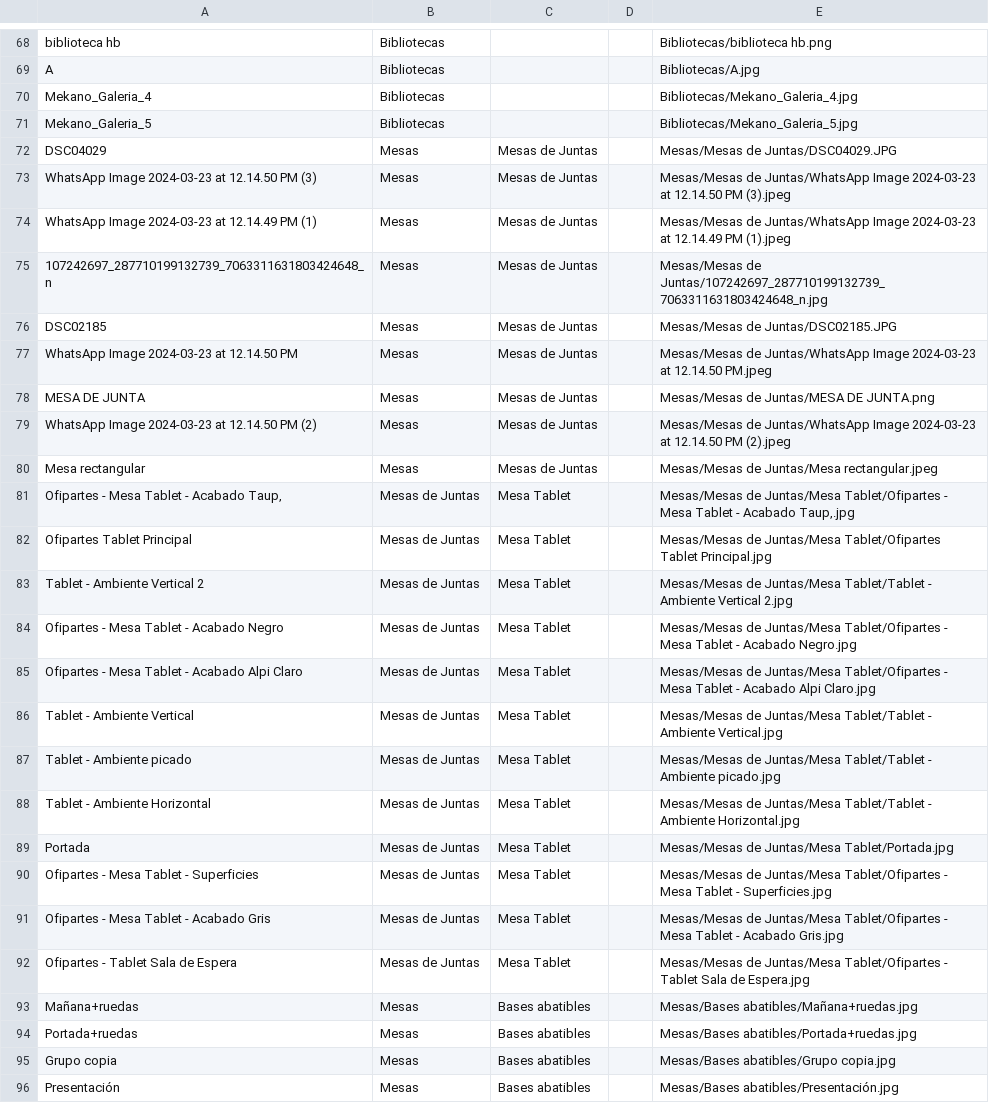
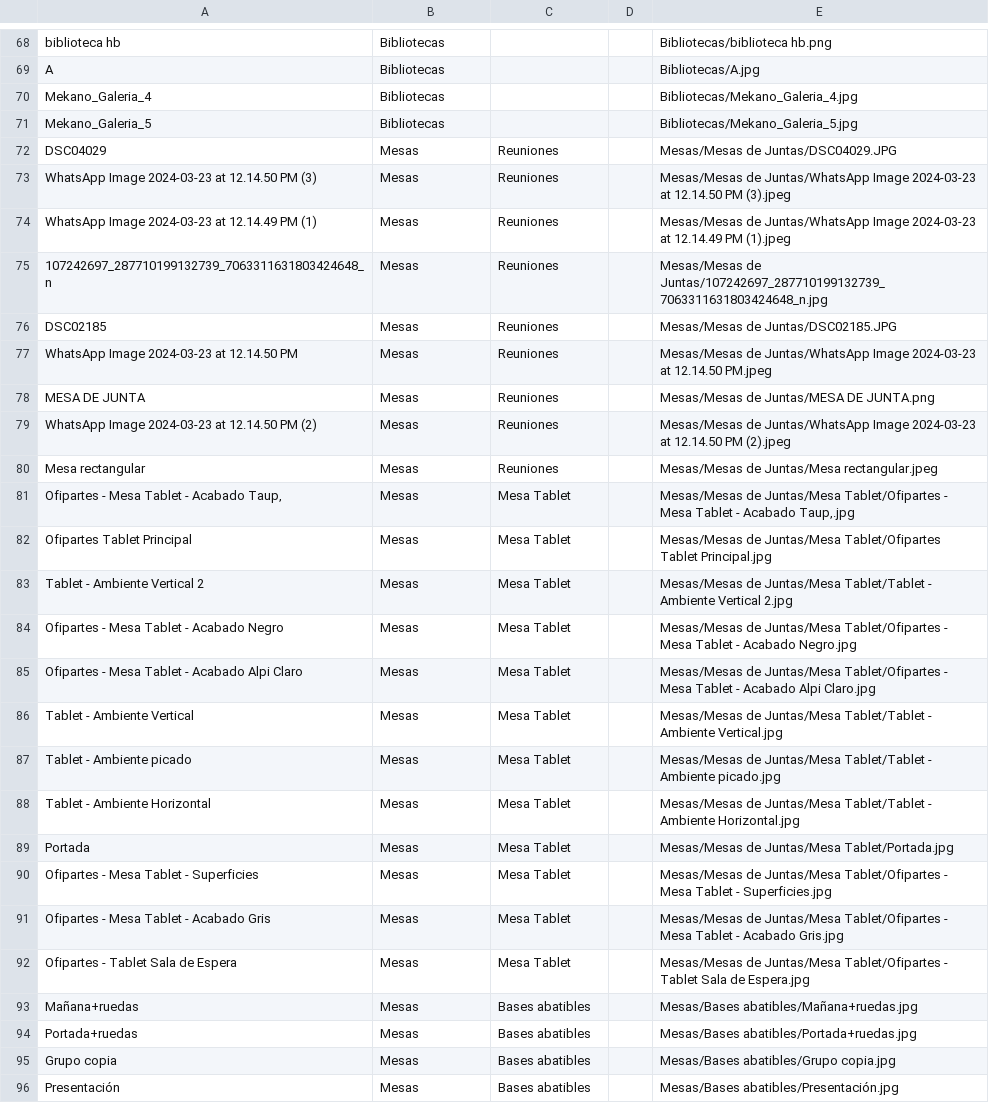
Before and after one commit to Yeferson-Valencia/Equi-Ofis, a CSV file: productos.csv, drawn as a sheet; only a part is shown, gaps mark what is left out.

```diff
--- a/productos.csv
+++ b/productos.csv
@@ -71,23 +71,23 @@ Mekano_Galeria_4,Bibliotecas,,,Bibliotecas/Mekano_Galeria_4.jpg
 Mekano_Galeria_5,Bibliotecas,,,Bibliotecas/Mekano_Galeria_5.jpg
-DSC04029,Mesas,Mesas de Juntas,,Mesas/Mesas de Juntas/DSC04029.JPG
-WhatsApp Image 2024-03-23 at 12.14.50 PM (3),Mesas,Mesas de Juntas,,Mesas/Mesas de Juntas/WhatsApp Image 2024-03-23 at 12.14.50 PM (3).jpeg
-WhatsApp Image 2024-03-23 at 12.14.49 PM (1),Mesas,Mesas de Juntas,,Mesas/Mesas de Juntas/WhatsApp Image 2024-03-23 at 12.14.49 PM (1).jpeg
-107242697_287710199132739_7063311631803424648_n,Mesas,Mesas de Juntas,,Mesas/Mesas de Juntas/107242697_287710199132739_7063311631803424648_n.jpg
-DSC02185,Mesas,Mesas de Juntas,,Mesas/Mesas de Juntas/DSC02185.JPG
-WhatsApp Image 2024-03-23 at 12.14.50 PM,Mesas,Mesas de Juntas,,Mesas/Mesas de Juntas/WhatsApp Image 2024-03-23 at 12.14.50 PM.jpeg
-MESA DE JUNTA,Mesas,Mesas de Juntas,,Mesas/Mesas de Juntas/MESA DE JUNTA.png
-WhatsApp Image 2024-03-23 at 12.14.50 PM (2),Mesas,Mesas de Juntas,,Mesas/Mesas de Juntas/WhatsApp Image 2024-03-23 at 12.14.50 PM (2).jpeg
-Mesa rectangular,Mesas,Mesas de Juntas,,Mesas/Mesas de Juntas/Mesa rectangular.jpeg
-Ofipartes - Mesa Tablet - Acabado Taup‚,Mesas de Juntas,Mesa Tablet,,Mesas/Mesas de Juntas/Mesa Tablet/Ofipartes - Mesa Tablet - Acabado Taup‚.jpg
-Ofipartes Tablet Principal,Mesas de Juntas,Mesa Tablet,,Mesas/Mesas de Juntas/Mesa Tablet/Ofipartes Tablet Principal.jpg
-Tablet - Ambiente Vertical 2,Mesas de Juntas,Mesa Tablet,,Mesas/Mesas de Juntas/Mesa Tablet/Tablet - Ambiente Vertical 2.jpg
-Ofipartes - Mesa Tablet - Acabado Negro,Mesas de Juntas,Mesa Tablet,,Mesas/Mesas de Juntas/Mesa Tablet/Ofipartes - Mesa Tablet - Acabado Negro.jpg
-Ofipartes - Mesa Tablet - Acabado Alpi Claro,Mesas de Juntas,Mesa Tablet,,Mesas/Mesas de Juntas/Mesa Tablet/Ofipartes - Mesa Tablet - Acabado Alpi Claro.jpg
-Tablet - Ambiente Vertical,Mesas de Juntas,Mesa Tablet,,Mesas/Mesas de Juntas/Mesa Tablet/Tablet - Ambiente Vertical.jpg
-Tablet - Ambiente picado,Mesas de Juntas,Mesa Tablet,,Mesas/Mesas de Juntas/Mesa Tablet/Tablet - Ambiente picado.jpg
-Tablet - Ambiente Horizontal,Mesas de Juntas,Mesa Tablet,,Mesas/Mesas de Juntas/Mesa Tablet/Tablet - Ambiente Horizontal.jpg
-Portada,Mesas de Juntas,Mesa Tablet,,Mesas/Mesas de Juntas/Mesa Tablet/Portada.jpg
-Ofipartes - Mesa Tablet - Superficies,Mesas de Juntas,Mesa Tablet,,Mesas/Mesas de Juntas/Mesa Tablet/Ofipartes - Mesa Tablet - Superficies.jpg
-Ofipartes - Mesa Tablet - Acabado Gris,Mesas de Juntas,Mesa Tablet,,Mesas/Mesas de Juntas/Mesa Tablet/Ofipartes - Mesa Tablet - Acabado Gris.jpg
-Ofipartes - Tablet Sala de Espera,Mesas de Juntas,Mesa Tablet,,Mesas/Mesas de Juntas/Mesa Tablet/Ofipartes - Tablet Sala de Espera.jpg
+DSC04029,Mesas,Reuniones,,Mesas/Mesas de Juntas/DSC04029.JPG
+WhatsApp Image 2024-03-23 at 12.14.50 PM (3),Mesas,Reuniones,,Mesas/Mesas de Juntas/WhatsApp Image 2024-03-23 at 12.14.50 PM (3).jpeg
+WhatsApp Image 2024-03-23 at 12.14.49 PM (1),Mesas,Reuniones,,Mesas/Mesas de Juntas/WhatsApp Image 2024-03-23 at 12.14.49 PM (1).jpeg
+107242697_287710199132739_7063311631803424648_n,Mesas,Reuniones,,Mesas/Mesas de Juntas/107242697_287710199132739_7063311631803424648_n.jpg
+DSC02185,Mesas,Reuniones,,Mesas/Mesas de Juntas/DSC02185.JPG
+WhatsApp Image 2024-03-23 at 12.14.50 PM,Mesas,Reuniones,,Mesas/Mesas de Juntas/WhatsApp Image 2024-03-23 at 12.14.50 PM.jpeg
+MESA DE JUNTA,Mesas,Reuniones,,Mesas/Mesas de Juntas/MESA DE JUNTA.png
+WhatsApp Image 2024-03-23 at 12.14.50 PM (2),Mesas,Reuniones,,Mesas/Mesas de Juntas/WhatsApp Image 2024-03-23 at 12.14.50 PM (2).jpeg
+Mesa rectangular,Mesas,Reuniones,,Mesas/Mesas de Juntas/Mesa rectangular.jpeg
+Ofipartes - Mesa Tablet - Acabado Taup‚,Mesas,Mesa Tablet,,Mesas/Mesas de Juntas/Mesa Tablet/Ofipartes - Mesa Tablet - Acabado Taup‚.jpg
+Ofipartes Tablet Principal,Mesas,Mesa Tablet,,Mesas/Mesas de Juntas/Mesa Tablet/Ofipartes Tablet Principal.jpg
+Tablet - Ambiente Vertical 2,Mesas,Mesa Tablet,,Mesas/Mesas de Juntas/Mesa Tablet/Tablet - Ambiente Vertical 2.jpg
+Ofipartes - Mesa Tablet - Acabado Negro,Mesas,Mesa Tablet,,Mesas/Mesas de Juntas/Mesa Tablet/Ofipartes - Mesa Tablet - Acabado Negro.jpg
+Ofipartes - Mesa Tablet - Acabado Alpi Claro,Mesas,Mesa Tablet,,Mesas/Mesas de Juntas/Mesa Tablet/Ofipartes - Mesa Tablet - Acabado Alpi Claro.jpg
+Tablet - Ambiente Vertical,Mesas,Mesa Tablet,,Mesas/Mesas de Juntas/Mesa Tablet/Tablet - Ambiente Vertical.jpg
+Tablet - Ambiente picado,Mesas,Mesa Tablet,,Mesas/Mesas de Juntas/Mesa Tablet/Tablet - Ambiente picado.jpg
+Tablet - Ambiente Horizontal,Mesas,Mesa Tablet,,Mesas/Mesas de Juntas/Mesa Tablet/Tablet - Ambiente Horizontal.jpg
+Portada,Mesas,Mesa Tablet,,Mesas/Mesas de Juntas/Mesa Tablet/Portada.jpg
+Ofipartes - Mesa Tablet - Superficies,Mesas,Mesa Tablet,,Mesas/Mesas de Juntas/Mesa Tablet/Ofipartes - Mesa Tablet - Superficies.jpg
+Ofipartes - Mesa Tablet - Acabado Gris,Mesas,Mesa Tablet,,Mesas/Mesas de Juntas/Mesa Tablet/Ofipartes - Mesa Tablet - Acabado Gris.jpg
+Ofipartes - Tablet Sala de Espera,Mesas,Mesa Tablet,,Mesas/Mesas de Juntas/Mesa Tablet/Ofipartes - Tablet Sala de Espera.jpg
 Mañana+ruedas,Mesas,Bases abatibles,,Mesas/Bases abatibles/Mañana+ruedas.jpg
```
Also changed, not shown: 2 other files.
